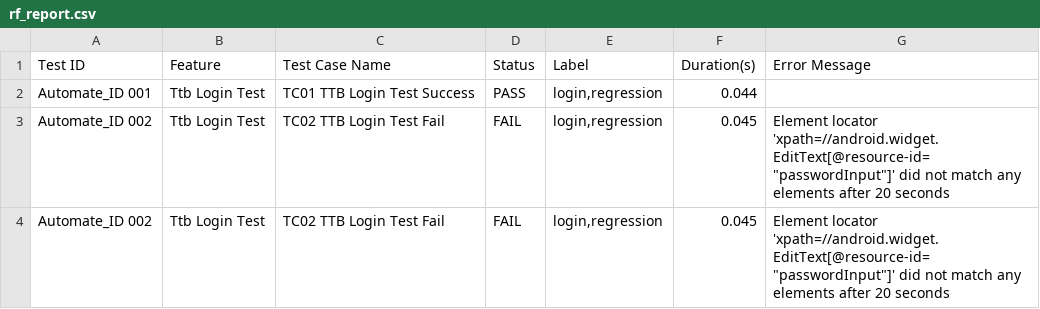
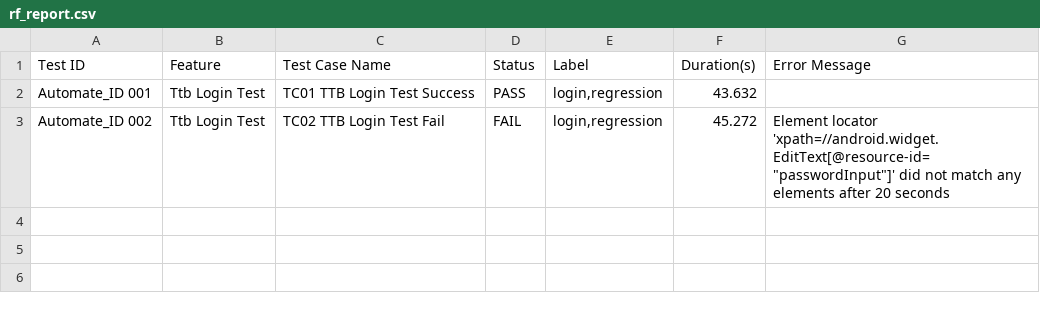
Before and after one commit to cholanuchkorn123/automate, a CSV file: rf_report.csv, drawn as a sheet.

Commit message:
update dashboard 2025-11-10 15:52:03

```diff
--- a/rf_report.csv
+++ b/rf_report.csv
@@ -1,4 +1,3 @@
 Test ID,Feature,Test Case Name,Status,Label,Duration(s),Error Message
-Automate_ID 001,Ttb Login Test,TC01 TTB Login Test Success,PASS,"login,regression",0.044,
-Automate_ID 002,Ttb Login Test,TC02 TTB Login Test Fail,FAIL,"login,regression",0.045,"Element locator 'xpath=//android.widget.EditText[@resource-id=""passwordInput""]' did not match any elements after 20 seconds"
-Automate_ID 002,Ttb Login Test,TC02 TTB Login Test Fail,FAIL,"login,regression",0.045,"Element locator 'xpath=//android.widget.EditText[@resource-id=""passwordInput""]' did not match any elements after 20 seconds"
+Automate_ID 001,Ttb Login Test,TC01 TTB Login Test Success,PASS,"login,regression",43.632,
+Automate_ID 002,Ttb Login Test,TC02 TTB Login Test Fail,FAIL,"login,regression",45.272,"Element locator 'xpath=//android.widget.EditText[@resource-id=""passwordInput""]' did not match any elements after 20 seconds"
```
